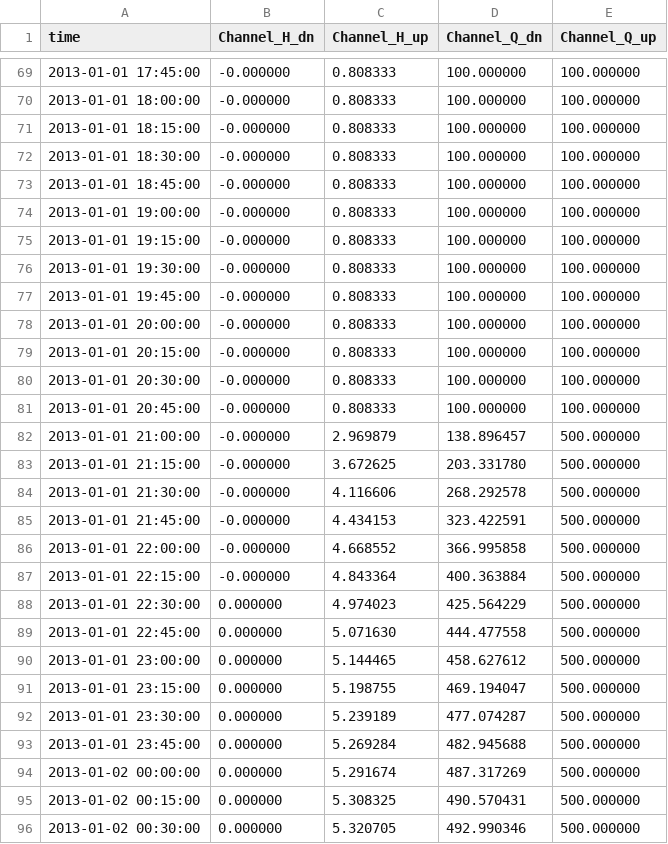
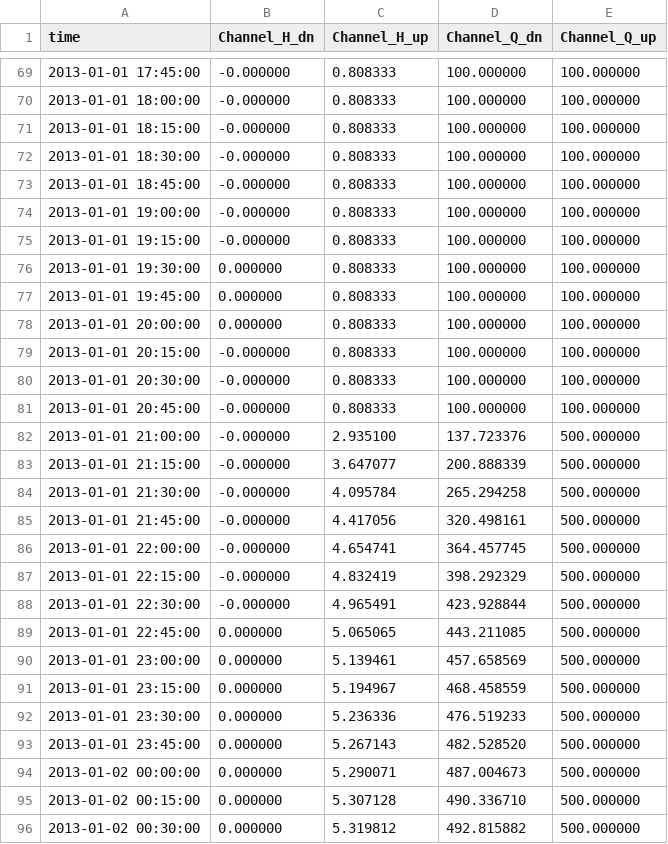
Before and after one commit to jackvreeken/rtc-tools, a CSV file: examples/channel_pulse/output/timeseries_export_saint_venant_upwind.csv, drawn as a sheet; only a part is shown, gaps mark what is left out; the diff covers the shown part only.

```diff
--- a/examples/channel_pulse/output/timeseries_export_saint_venant_upwind.csv
+++ b/examples/channel_pulse/output/timeseries_export_saint_venant_upwind.csv
@@ -75,5 +75,5 @@ time,Channel_H_dn,Channel_H_up,Channel_Q_dn,Channel_Q_up
 2013-01-01 19:15:00,-0.000000,0.808333,100.000000,100.000000
-2013-01-01 19:30:00,-0.000000,0.808333,100.000000,100.000000
-2013-01-01 19:45:00,-0.000000,0.808333,100.000000,100.000000
-2013-01-01 20:00:00,-0.000000,0.808333,100.000000,100.000000
+2013-01-01 19:30:00,0.000000,0.808333,100.000000,100.000000
+2013-01-01 19:45:00,0.000000,0.808333,100.000000,100.000000
+2013-01-01 20:00:00,0.000000,0.808333,100.000000,100.000000
 2013-01-01 20:15:00,-0.000000,0.808333,100.000000,100.000000
@@ -81,16 +81,16 @@ time,Channel_H_dn,Channel_H_up,Channel_Q_dn,Channel_Q_up
 2013-01-01 20:45:00,-0.000000,0.808333,100.000000,100.000000
-2013-01-01 21:00:00,-0.000000,2.969879,138.896457,500.000000
-2013-01-01 21:15:00,-0.000000,3.672625,203.331780,500.000000
-2013-01-01 21:30:00,-0.000000,4.116606,268.292578,500.000000
-2013-01-01 21:45:00,-0.000000,4.434153,323.422591,500.000000
-2013-01-01 22:00:00,-0.000000,4.668552,366.995858,500.000000
-2013-01-01 22:15:00,-0.000000,4.843364,400.363884,500.000000
-2013-01-01 22:30:00,0.000000,4.974023,425.564229,500.000000
-2013-01-01 22:45:00,0.000000,5.071630,444.477558,500.000000
-2013-01-01 23:00:00,0.000000,5.144465,458.627612,500.000000
-2013-01-01 23:15:00,0.000000,5.198755,469.194047,500.000000
-2013-01-01 23:30:00,0.000000,5.239189,477.074287,500.000000
-2013-01-01 23:45:00,0.000000,5.269284,482.945688,500.000000
-2013-01-02 00:00:00,0.000000,5.291674,487.317269,500.000000
-2013-01-02 00:15:00,0.000000,5.308325,490.570431,500.000000
-2013-01-02 00:30:00,0.000000,5.320705,492.990346,500.000000
+2013-01-01 21:00:00,-0.000000,2.935100,137.723376,500.000000
+2013-01-01 21:15:00,-0.000000,3.647077,200.888339,500.000000
+2013-01-01 21:30:00,-0.000000,4.095784,265.294258,500.000000
+2013-01-01 21:45:00,-0.000000,4.417056,320.498161,500.000000
+2013-01-01 22:00:00,-0.000000,4.654741,364.457745,500.000000
+2013-01-01 22:15:00,-0.000000,4.832419,398.292329,500.000000
+2013-01-01 22:30:00,-0.000000,4.965491,423.928844,500.000000
+2013-01-01 22:45:00,0.000000,5.065065,443.211085,500.000000
+2013-01-01 23:00:00,0.000000,5.139461,457.658569,500.000000
+2013-01-01 23:15:00,0.000000,5.194967,468.458559,500.000000
+2013-01-01 23:30:00,0.000000,5.236336,476.519233,500.000000
+2013-01-01 23:45:00,0.000000,5.267143,482.528520,500.000000
+2013-01-02 00:00:00,0.000000,5.290071,487.004673,500.000000
+2013-01-02 00:15:00,0.000000,5.307128,490.336710,500.000000
+2013-01-02 00:30:00,0.000000,5.319812,492.815882,500.000000
```
Also changed, not shown: 153 edited cells elsewhere in this file, examples/channel_pulse/output/timeseries_export_inertial_wave.csv, examples/channel_pulse/output/timeseries_export_inertial_wave_semi_implicit.csv, 2 other files.
